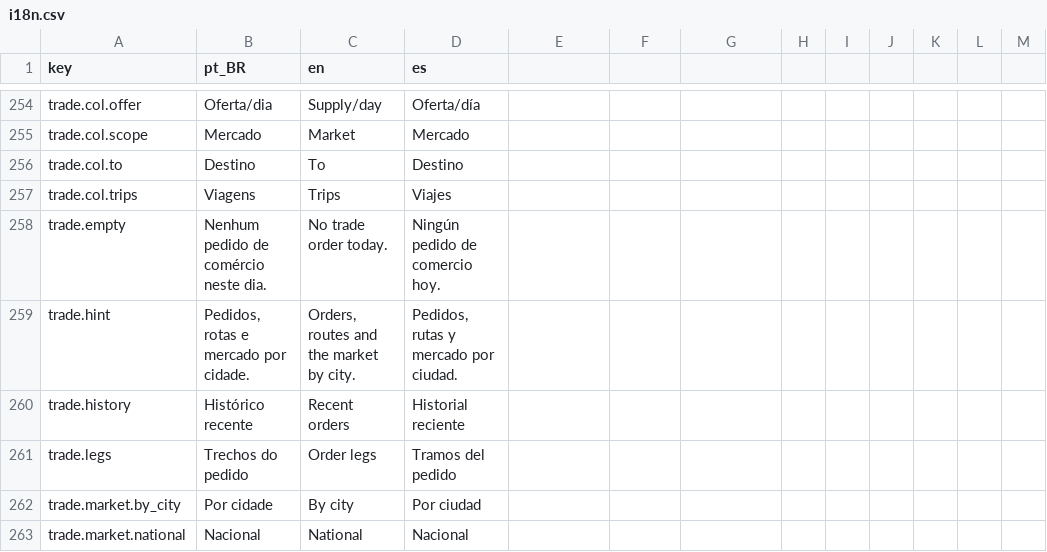
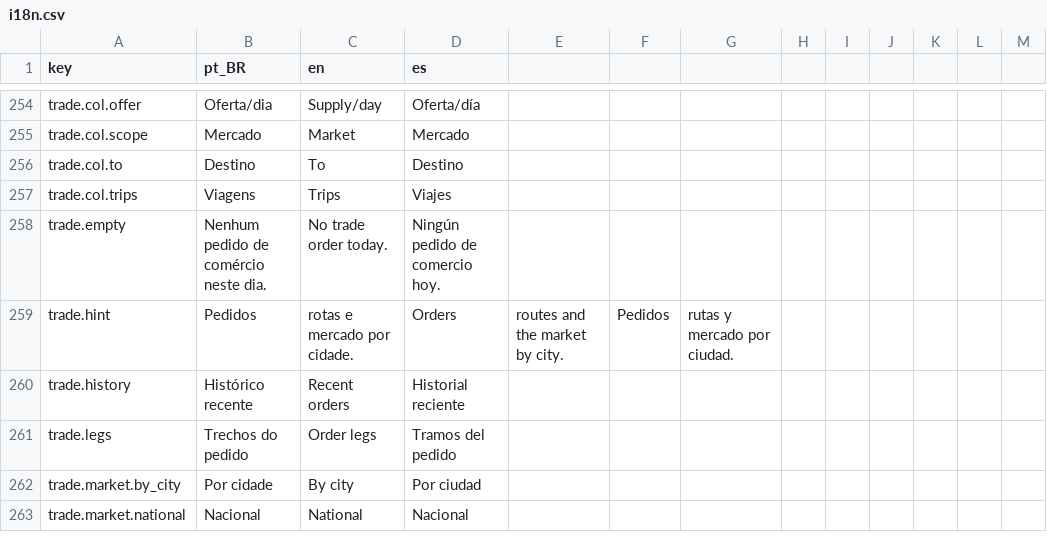
Before and after one commit to Arturstriker3/game-godot, a CSV file: data/definitions/i18n/i18n.csv, drawn as a sheet; only a part is shown, gaps mark what is left out; the diff covers the shown part only.

```diff
--- a/data/definitions/i18n/i18n.csv
+++ b/data/definitions/i18n/i18n.csv
@@ -258,3 +258,3 @@ trade.col.trips,Viagens,Trips,Viajes
 trade.empty,Nenhum pedido de comércio neste dia.,No trade order today.,Ningún pedido de comercio hoy.
-trade.hint,"Pedidos, rotas e mercado por cidade.","Orders, routes and the market by city.","Pedidos, rutas y mercado por ciudad."
+trade.hint,Pedidos, rotas e mercado por cidade.,Orders, routes and the market by city.,Pedidos, rutas y mercado por ciudad.
 trade.history,Histórico recente,Recent orders,Historial reciente
```
Also changed, not shown: 6 added rows and 99 edited cells elsewhere in this file, 4 other files.
